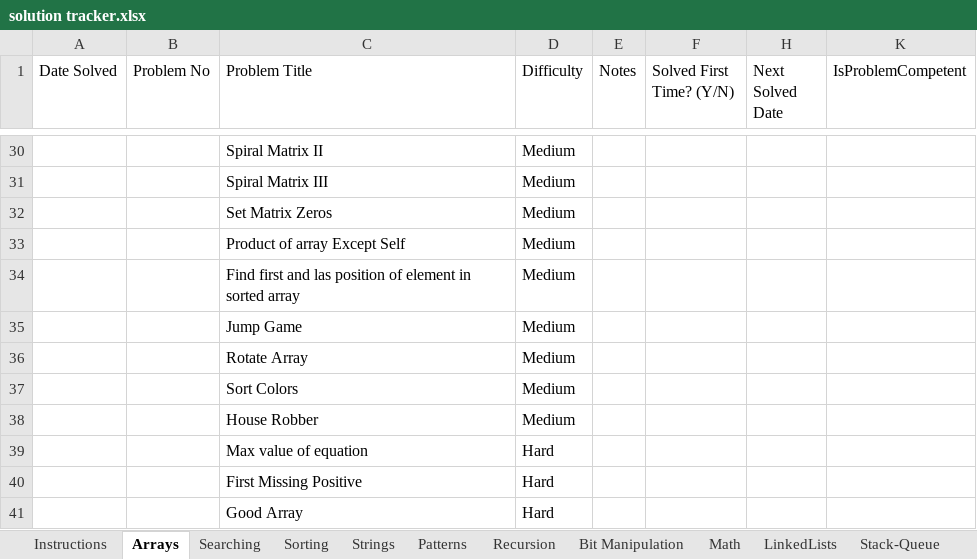
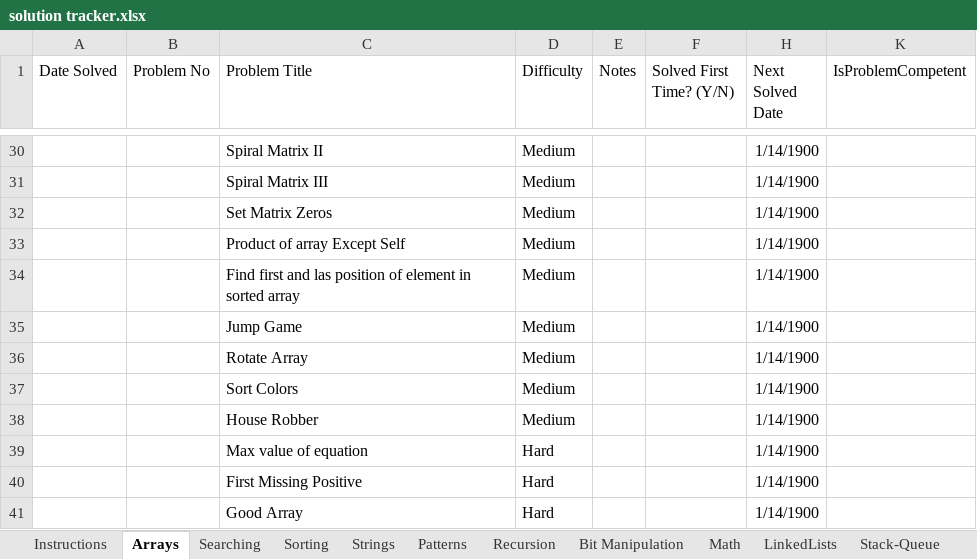
Before and after one commit to josemtzco/leet-code, an Excel workbook: tracker/solution tracker.xlsx, sheet Arrays, drawn as a sheet; only a part is shown, gaps mark what is left out; values as stored, in another font and other column widths than the file's, no borders; table styles not drawn; the diff covers the shown part only; the diff names each change by its address in the sheet, - before the commit and + after, or states it on an @@ line.

```diff
--- a/tracker/solution tracker.xlsx (sheet Arrays)
+++ b/tracker/solution tracker.xlsx (sheet Arrays)
-H30:H41 (Next Solved Date): (empty)
+H30:H41 (Next Solved Date): 1/14/1900
```
Also changed, not shown: 35 edited cells elsewhere in this sheet, hidden cells, 2 other files.
